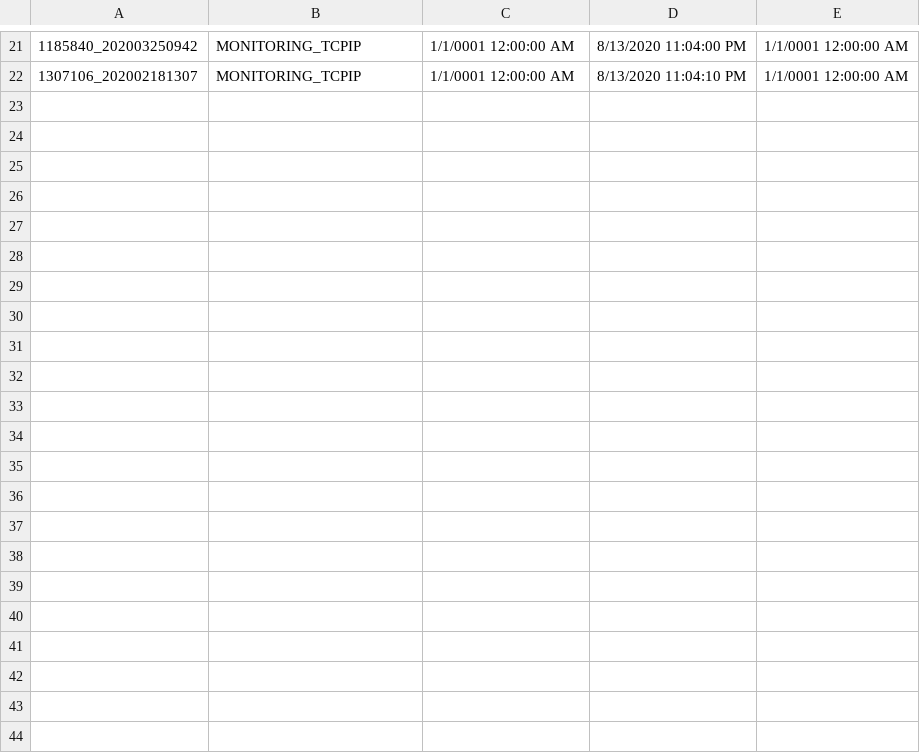
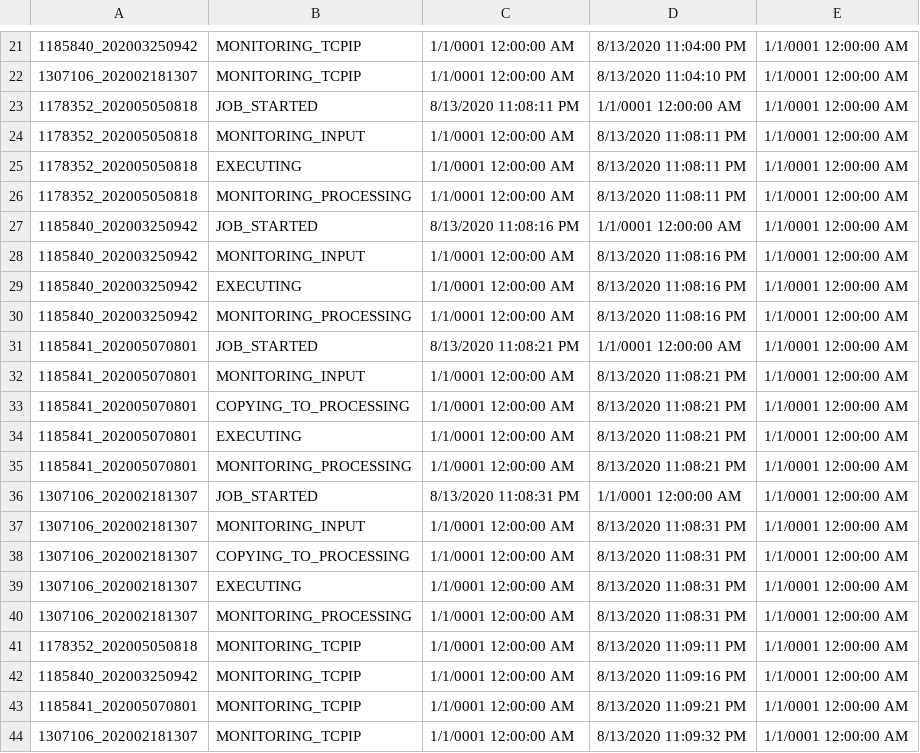
Before and after one commit to jimlundberg/Handler-Web-App, a CSV file: Handler/StatusData.csv, drawn as a sheet; only a part is shown, gaps mark what is left out; the diff names each change by its address in the sheet, - before the commit and + after, or states it on an @@ line.

```diff
--- a/Handler/StatusData.csv
+++ b/Handler/StatusData.csv
+row 23: 1178352_202005050818 | JOB_STARTED | 8/13/2020 11:08:11 PM | 1/1/0001 12:00:00 AM | 1/1/0001 12:00:00 AM
+row 24: 1178352_202005050818 | MONITORING_INPUT | 1/1/0001 12:00:00 AM | 8/13/2020 11:08:11 PM | 1/1/0001 12:00:00 AM
+row 25: 1178352_202005050818 | EXECUTING | 1/1/0001 12:00:00 AM | 8/13/2020 11:08:11 PM | 1/1/0001 12:00:00 AM
+row 26: 1178352_202005050818 | MONITORING_PROCESSING | 1/1/0001 12:00:00 AM | 8/13/2020 11:08:11 PM | 1/1/0001 12:00:00 AM
+row 27: 1185840_202003250942 | JOB_STARTED | 8/13/2020 11:08:16 PM | 1/1/0001 12:00:00 AM | 1/1/0001 12:00:00 AM
+row 28: 1185840_202003250942 | MONITORING_INPUT | 1/1/0001 12:00:00 AM | 8/13/2020 11:08:16 PM | 1/1/0001 12:00:00 AM
+row 29: 1185840_202003250942 | EXECUTING | 1/1/0001 12:00:00 AM | 8/13/2020 11:08:16 PM | 1/1/0001 12:00:00 AM
+row 30: 1185840_202003250942 | MONITORING_PROCESSING | 1/1/0001 12:00:00 AM | 8/13/2020 11:08:16 PM | 1/1/0001 12:00:00 AM
+row 31: 1185841_202005070801 | JOB_STARTED | 8/13/2020 11:08:21 PM | 1/1/0001 12:00:00 AM | 1/1/0001 12:00:00 AM
+row 32: 1185841_202005070801 | MONITORING_INPUT | 1/1/0001 12:00:00 AM | 8/13/2020 11:08:21 PM | 1/1/0001 12:00:00 AM
+row 33: 1185841_202005070801 | COPYING_TO_PROCESSING | 1/1/0001 12:00:00 AM | 8/13/2020 11:08:21 PM | 1/1/0001 12:00:00 AM
+row 34: 1185841_202005070801 | EXECUTING | 1/1/0001 12:00:00 AM | 8/13/2020 11:08:21 PM | 1/1/0001 12:00:00 AM
+row 35: 1185841_202005070801 | MONITORING_PROCESSING | 1/1/0001 12:00:00 AM | 8/13/2020 11:08:21 PM | 1/1/0001 12:00:00 AM
+row 36: 1307106_202002181307 | JOB_STARTED | 8/13/2020 11:08:31 PM | 1/1/0001 12:00:00 AM | 1/1/0001 12:00:00 AM
+row 37: 1307106_202002181307 | MONITORING_INPUT | 1/1/0001 12:00:00 AM | 8/13/2020 11:08:31 PM | 1/1/0001 12:00:00 AM
+row 38: 1307106_202002181307 | COPYING_TO_PROCESSING | 1/1/0001 12:00:00 AM | 8/13/2020 11:08:31 PM | 1/1/0001 12:00:00 AM
+row 39: 1307106_202002181307 | EXECUTING | 1/1/0001 12:00:00 AM | 8/13/2020 11:08:31 PM | 1/1/0001 12:00:00 AM
+row 40: 1307106_202002181307 | MONITORING_PROCESSING | 1/1/0001 12:00:00 AM | 8/13/2020 11:08:31 PM | 1/1/0001 12:00:00 AM
+row 41: 1178352_202005050818 | MONITORING_TCPIP | 1/1/0001 12:00:00 AM | 8/13/2020 11:09:11 PM | 1/1/0001 12:00:00 AM
+row 42: 1185840_202003250942 | MONITORING_TCPIP | 1/1/0001 12:00:00 AM | 8/13/2020 11:09:16 PM | 1/1/0001 12:00:00 AM
+row 43: 1185841_202005070801 | MONITORING_TCPIP | 1/1/0001 12:00:00 AM | 8/13/2020 11:09:21 PM | 1/1/0001 12:00:00 AM
+row 44: 1307106_202002181307 | MONITORING_TCPIP | 1/1/0001 12:00:00 AM | 8/13/2020 11:09:32 PM | 1/1/0001 12:00:00 AM
```
Also changed, not shown: 16 other files.
